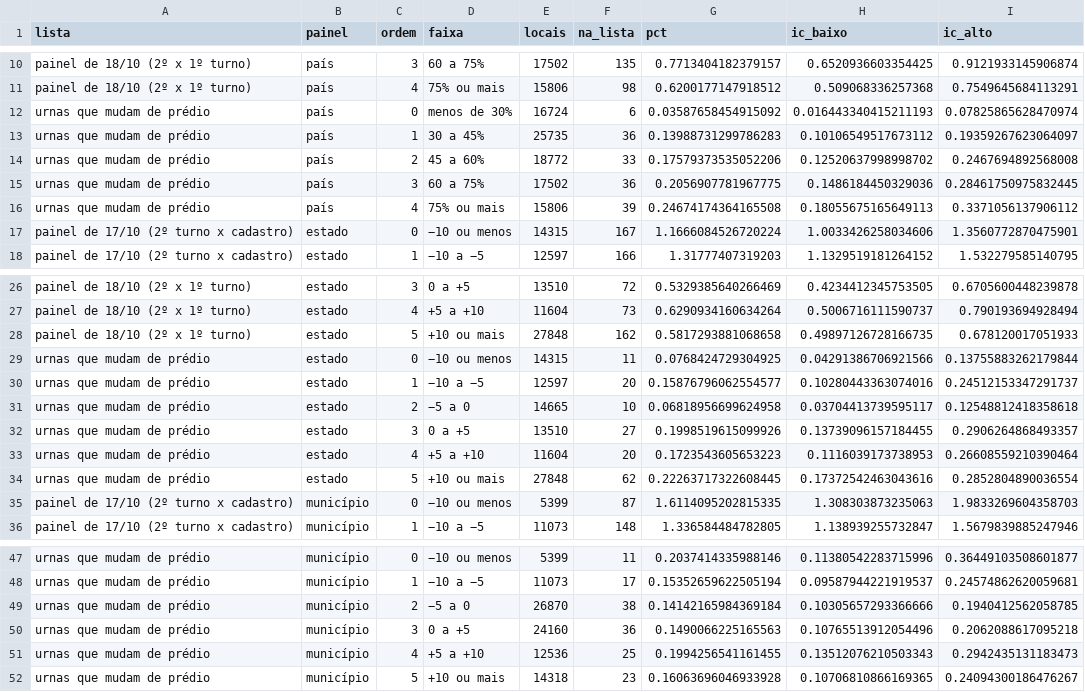
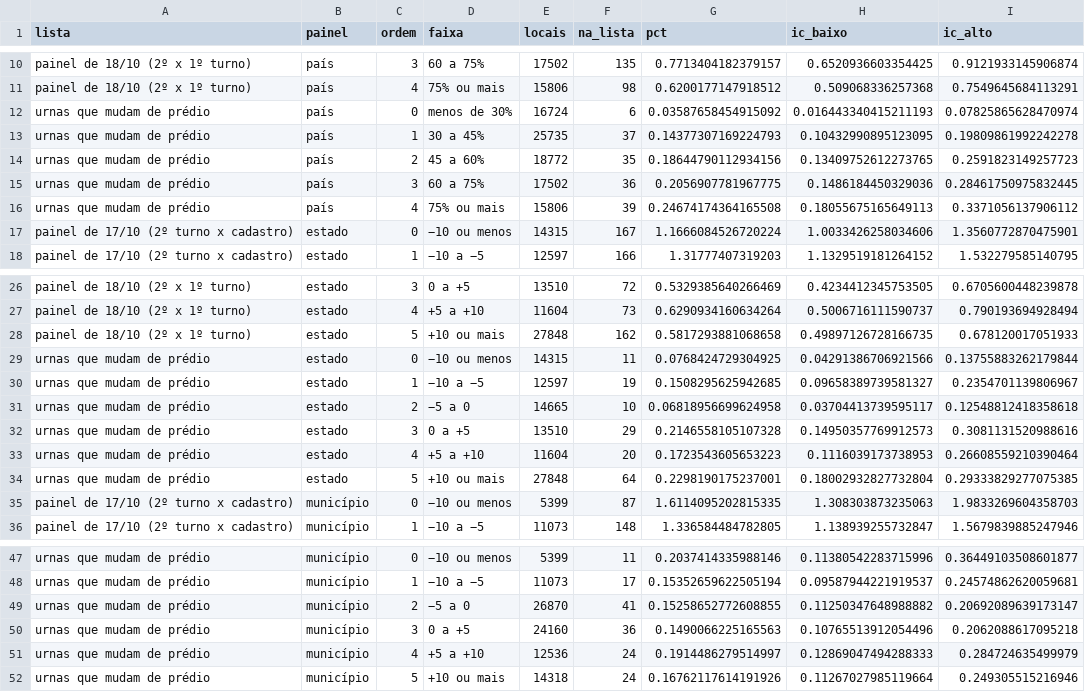
Before and after one commit to MatheusGSD/secoes-2turno-2026, a CSV file: saida/por_local_faixas.csv, drawn as a sheet; only a part is shown, gaps mark what is left out.

```diff
--- a/saida/por_local_faixas.csv
+++ b/saida/por_local_faixas.csv
@@ -12,4 +12,4 @@ painel de 18/10 (2º x 1º turno),país,4,75% ou mais,15806,98,0.620017714791851
 urnas que mudam de prédio,país,0,menos de 30%,16724,6,0.03587658454915092,0.016443340415211193,0.07825865628470974
-urnas que mudam de prédio,país,1,30 a 45%,25735,36,0.13988731299786283,0.10106549517673112,0.19359267623064097
-urnas que mudam de prédio,país,2,45 a 60%,18772,33,0.17579373535052206,0.12520637998998702,0.2467694892568008
+urnas que mudam de prédio,país,1,30 a 45%,25735,37,0.14377307169224793,0.10432990895123095,0.19809861992242278
+urnas que mudam de prédio,país,2,45 a 60%,18772,35,0.18644790112934156,0.13409752612273765,0.2591823149257723
 urnas que mudam de prédio,país,3,60 a 75%,17502,36,0.2056907781967775,0.1486184450329036,0.28461750975832445
@@ -29,7 +29,7 @@ painel de 18/10 (2º x 1º turno),estado,5,+10 ou mais,27848,162,0.5817293881068
 urnas que mudam de prédio,estado,0,−10 ou menos,14315,11,0.0768424729304925,0.04291386706921566,0.13755883262179844
-urnas que mudam de prédio,estado,1,−10 a −5,12597,20,0.15876796062554577,0.10280443363074016,0.24512153347291737
+urnas que mudam de prédio,estado,1,−10 a −5,12597,19,0.1508295625942685,0.09658389739581327,0.2354701139806967
 urnas que mudam de prédio,estado,2,−5 a 0,14665,10,0.06818956699624958,0.03704413739595117,0.12548812418358618
-urnas que mudam de prédio,estado,3,0 a +5,13510,27,0.1998519615099926,0.13739096157184455,0.2906264868493357
+urnas que mudam de prédio,estado,3,0 a +5,13510,29,0.2146558105107328,0.14950357769912573,0.3081131520988616
 urnas que mudam de prédio,estado,4,+5 a +10,11604,20,0.1723543605653223,0.1116039173738953,0.26608559210390464
-urnas que mudam de prédio,estado,5,+10 ou mais,27848,62,0.22263717322608445,0.17372542463043616,0.2852804890036554
+urnas que mudam de prédio,estado,5,+10 ou mais,27848,64,0.2298190175237001,0.18002932827732804,0.29333829277075385
 painel de 17/10 (2º turno x cadastro),município,0,−10 ou menos,5399,87,1.6114095202815335,1.308303873235063,1.9833269604358703
@@ -48,5 +48,5 @@ urnas que mudam de prédio,município,0,−10 ou menos,5399,11,0.203741433598814
 urnas que mudam de prédio,município,1,−10 a −5,11073,17,0.15352659622505194,0.09587944221919537,0.24574862620059681
-urnas que mudam de prédio,município,2,−5 a 0,26870,38,0.14142165984369184,0.10305657293366666,0.1940412562058785
+urnas que mudam de prédio,município,2,−5 a 0,26870,41,0.15258652772608855,0.11250347648988882,0.20692089639173147
 urnas que mudam de prédio,município,3,0 a +5,24160,36,0.1490066225165563,0.10765513912054496,0.2062088617095218
-urnas que mudam de prédio,município,4,+5 a +10,12536,25,0.1994256541161455,0.13512076210503343,0.2942435131183473
-urnas que mudam de prédio,município,5,+10 ou mais,14318,23,0.16063696046933928,0.10706810866169365,0.24094300186476267
+urnas que mudam de prédio,município,4,+5 a +10,12536,24,0.1914486279514997,0.12869047494288333,0.284724635499979
+urnas que mudam de prédio,município,5,+10 ou mais,14318,24,0.16762117614191926,0.11267027985119664,0.249305515216946
```
Also changed, not shown: saida/duplicadas_2026.csv, saida/geografia_ufs.csv, 34 other files.
